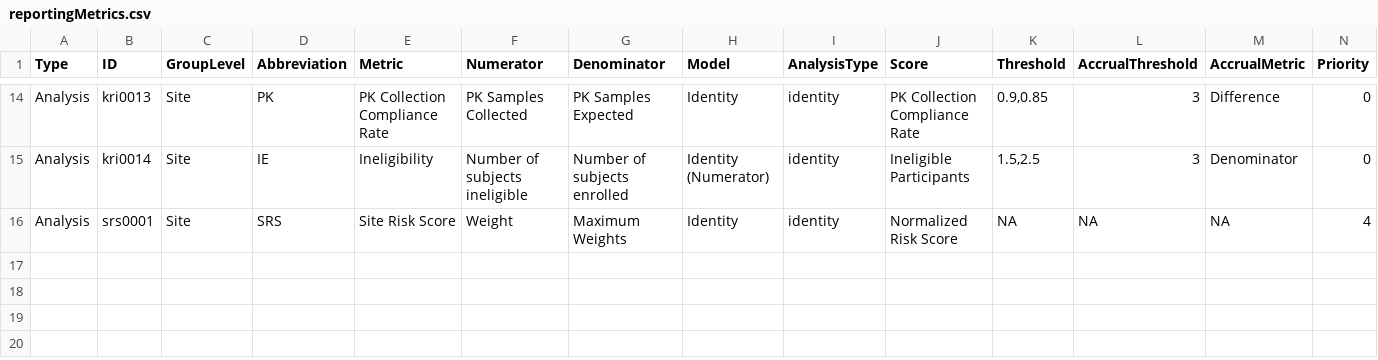
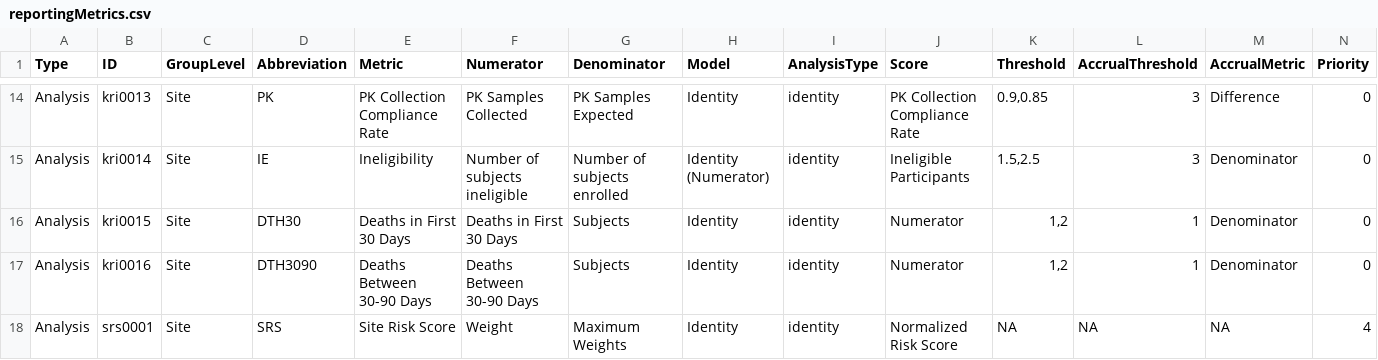
Before and after one commit to Gilead-Public/gsm.core, a CSV file: data-raw/reportingMetrics.csv, drawn as a sheet; only a part is shown, gaps mark what is left out; rows hold the shown columns only; the diff names each change by its address in the sheet, - before the commit and + after, or states it on an @@ line.

```diff
--- a/data-raw/reportingMetrics.csv
+++ b/data-raw/reportingMetrics.csv
+row 16: Analysis | kri0015 | Site | DTH30 | Deaths in First 30 Days | Deaths in First 30 Days | Subjects | Identity | identity | Numerator | 1,2 | 1 | Denominator | 0
+row 17: Analysis | kri0016 | Site | DTH3090 | Deaths Between 30-90 Days | Deaths Between 30-90 Days | Subjects | Identity | identity | Numerator | 1,2 | 1 | Denominator | 0
```
Also changed, not shown: data-raw/analyticsInput.csv, data-raw/analyticsInput_country.csv, 25 other files.
